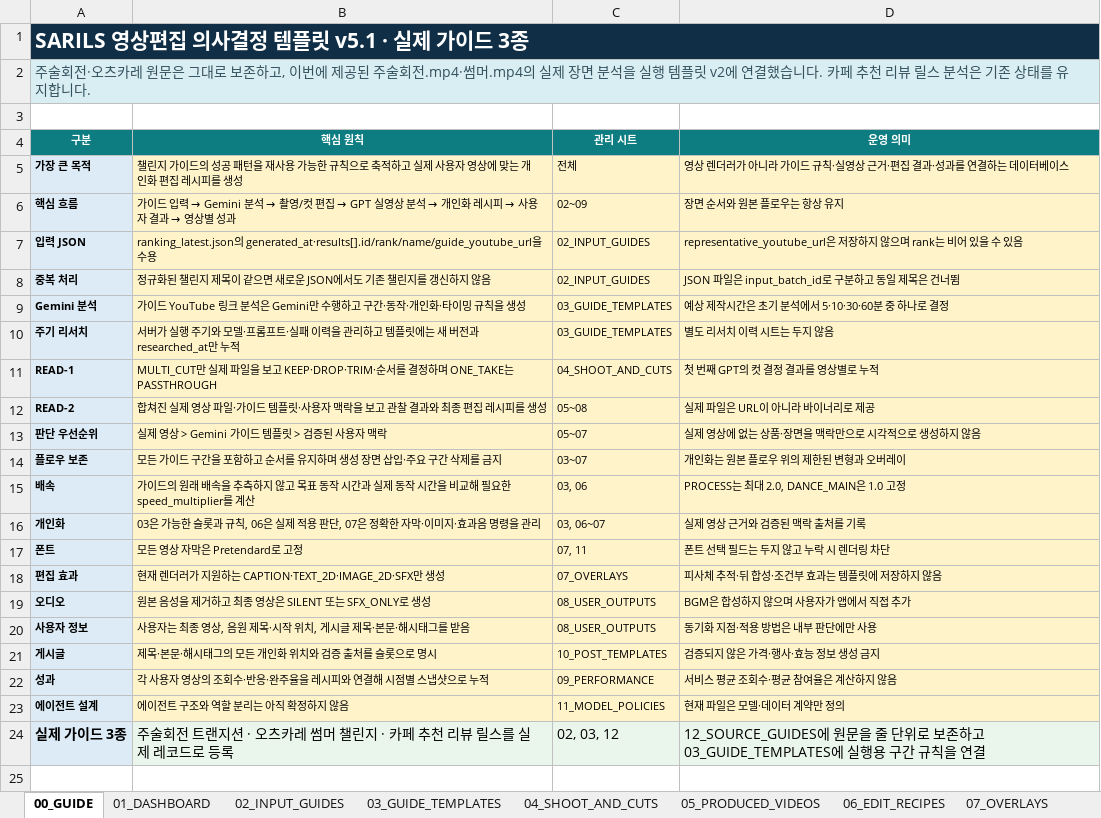
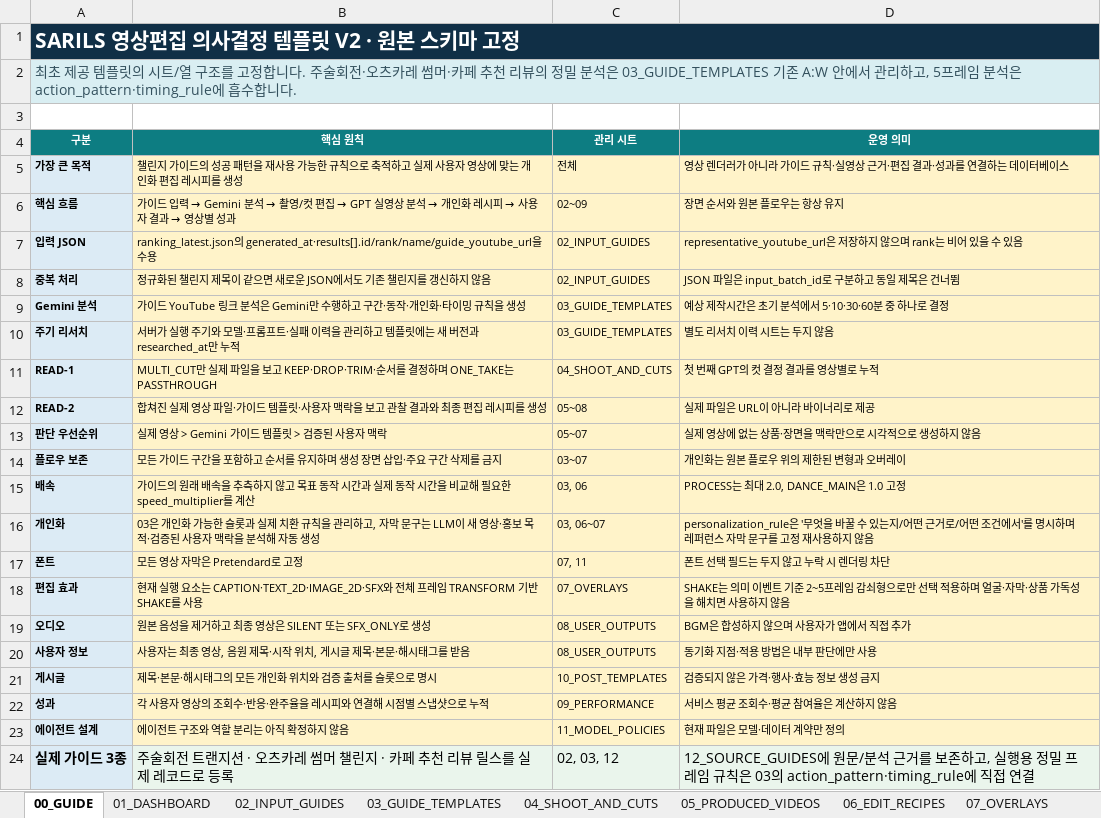
Before and after one commit to skt-flyai-9th/AI, an Excel workbook: app/template_knowledge/sources/영상편집DB.xlsx, sheet 00_GUIDE, drawn as a sheet; values as stored, in another font and other column widths than the file's, no borders; the diff names each change by its address in the sheet, - before the commit and + after, or states it on an @@ line.

```diff
--- a/app/template_knowledge/sources/영상편집DB.xlsx (sheet 00_GUIDE)
+++ b/app/template_knowledge/sources/영상편집DB.xlsx (sheet 00_GUIDE)
-A1 (구분): SARILS 영상편집 의사결정 템플릿 v5.1 · 실제 가이드 3종
+A1 (구분): SARILS 영상편집 의사결정 템플릿 V2 · 원본 스키마 고정
-A2 (구분): 주술회전·오츠카레 원문은 그대로 보존하고, 이번에 제공된 주술회전.mp4·썸머.mp4의 실제 장면 분석을 실행 템플릿 v2에 연결했습니다. 카페 추천 리뷰 릴스 분석은 기존 상태를 유지합니다.
+A2 (구분): 최초 제공 템플릿의 시트/열 구조를 고정합니다. 주술회전·오츠카레 썸머·카페 추천 리뷰의 정밀 분석은 03_GUIDE_TEMPLATES 기존 A:W 안에서 관리하고, 5프레임 분석은 action_pattern·timing_rule에 흡수합니다.
-B16 (핵심 원칙): 03은 가능한 슬롯과 규칙, 06은 실제 적용 판단, 07은 정확한 자막·이미지·효과음 명령을 관리
+B16 (핵심 원칙): 03은 개인화 가능한 슬롯과 실제 치환 규칙을 관리하고, 자막 문구는 LLM이 새 영상·홍보 목적·검증된 사용자 맥락을 분석해 자동 생성
-D16 (운영 의미): 실제 영상 근거와 검증된 맥락 출처를 기록
+D16 (운영 의미): personalization_rule은 '무엇을 바꿀 수 있는지/어떤 근거로/어떤 조건에서'를 명시하며 레퍼런스 자막 문구를 고정 재사용하지 않음
-B18 (핵심 원칙): 현재 렌더러가 지원하는 CAPTION·TEXT_2D·IMAGE_2D·SFX만 생성
+B18 (핵심 원칙): 현재 실행 요소는 CAPTION·TEXT_2D·IMAGE_2D·SFX와 전체 프레임 TRANSFORM 기반 SHAKE를 사용
-D18 (운영 의미): 피사체 추적·뒤 합성·조건부 효과는 템플릿에 저장하지 않…
+D18 (운영 의미): SHAKE는 의미 이벤트 기준 2~5프레임 감쇠형으로만 선택 적용하며 얼굴·자막·상품 가독성을 해치면 사용하지 않…
-D24 (운영 의미): …에 원문을 줄 단위로 보존하고 03_GUIDE_TEMPLATES에 실행용 구간 규칙을 연결
+D24 (운영 의미): …에 원문/분석 근거를 보존하고, 실행용 정밀 프레임 규칙은 03의 action_pattern·timing_rule에 직접 연결
```
Also changed, not shown: sheet 03_GUIDE_TEMPLATES, sheet 12_SOURCE_GUIDES, sheet 11_MODEL_POLICIES, sheet 01_DASHBOARD, sheet 02_INPUT_GUIDES, formulas that keep their value, 6 other files.
